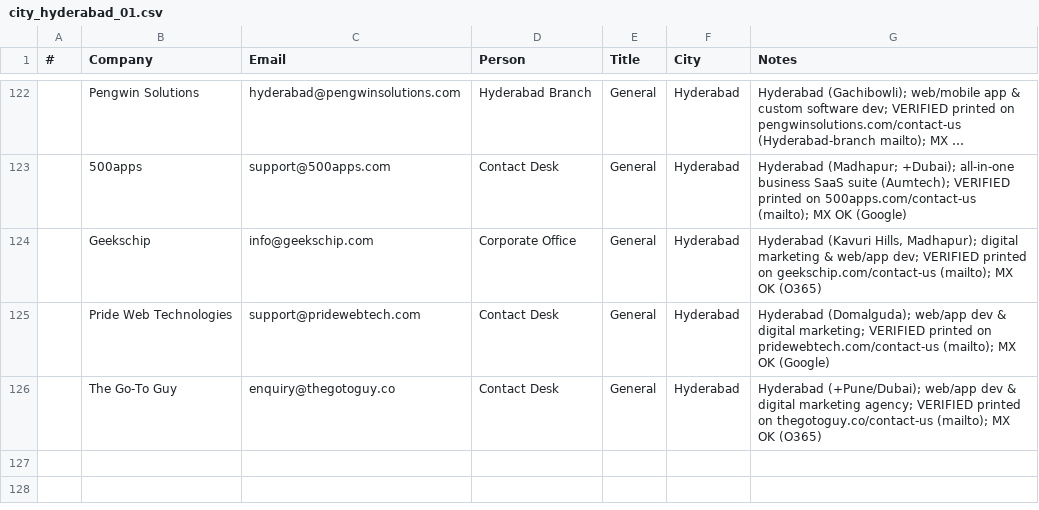
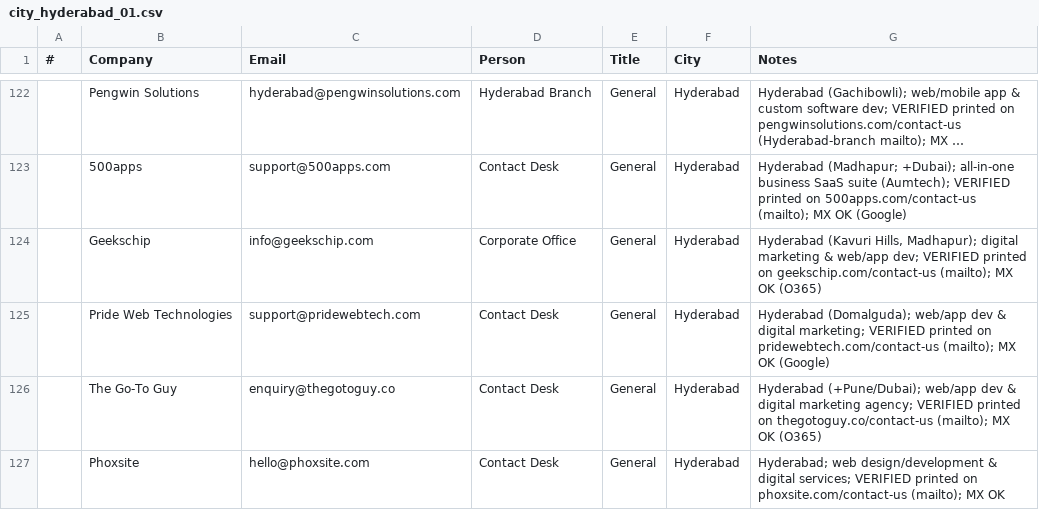
Before and after one commit to eeshsaxena/outreach-emails, a CSV file: industry/city/city_hyderabad_01.csv, drawn as a sheet; only a part is shown, gaps mark what is left out; long unchanged cells end in …; the diff names each change by its address in the sheet, - before the commit and + after, or states it on an @@ line.

Commit message:
data(hyderabad): add Phoxsite (site-verified)
hello@phoxsite.com, printed on phoxsite.com/contact-us; MX OK.

```diff
--- a/industry/city/city_hyderabad_01.csv
+++ b/industry/city/city_hyderabad_01.csv
+row 127:  | Phoxsite | hello@phoxsite.com | Contact Desk | General | Hyderabad | Hyderabad; web design/development & digital services; VERIFIED printed on phoxsite.com/contact-us (mailto); MX OK
```
Also changed, not shown: industry/all_emails.csv.
